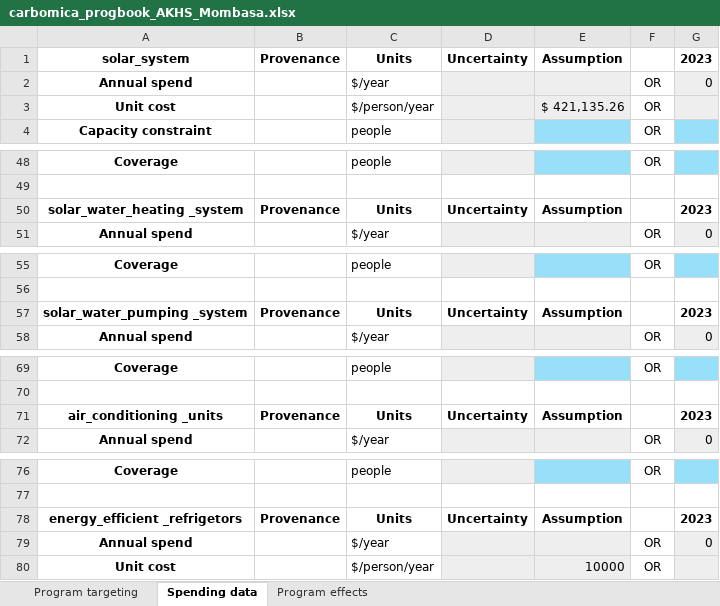
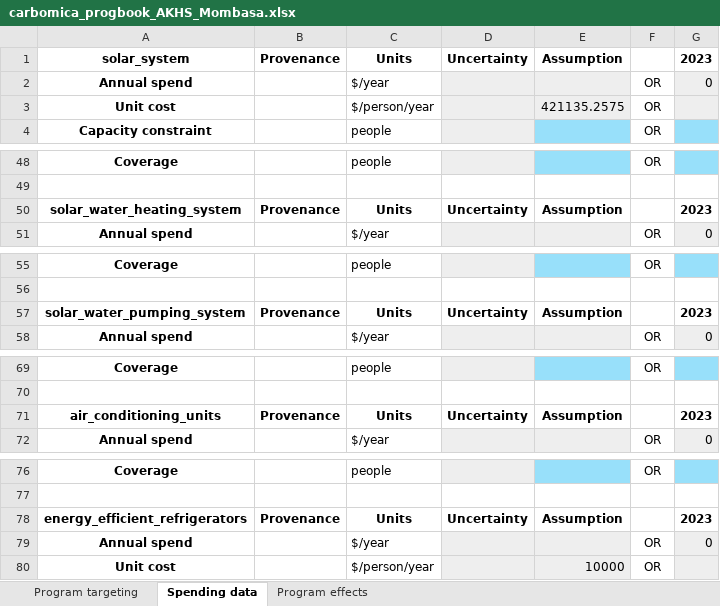
Before and after one commit to paddingtonmbata/carbomica, an Excel workbook: books/carbomica_progbook_AKHS_Mombasa.xlsx, sheet Spending data, drawn as a sheet; only a part is shown, gaps mark what is left out; values as stored, in another font and other column widths than the file's, no borders; conditional formats not drawn; the diff covers the shown part only; the diff names each change by its address in the sheet, - before the commit and + after, or states it on an @@ line.

```diff
--- a/books/carbomica_progbook_AKHS_Mombasa.xlsx (sheet Spending data)
+++ b/books/carbomica_progbook_AKHS_Mombasa.xlsx (sheet Spending data)
-E3: $ 421,135.26
+E3: 421135.2575
-A50: solar_water_heating _system
+A50: solar_water_heating_system
-A57: solar_water_pumping _system
+A57: solar_water_pumping_system
-A71: air_conditioning _units
+A71: air_conditioning_units
-A78: energy_efficient _refrigetors
+A78: energy_efficient_refrigerators
```
Also changed, not shown: 1 edited cell elsewhere in this sheet, sheet Program effects, sheet Program targeting, books/carbomica_databook.xlsx, carbomica_framework.xlsx, 5 other files.
